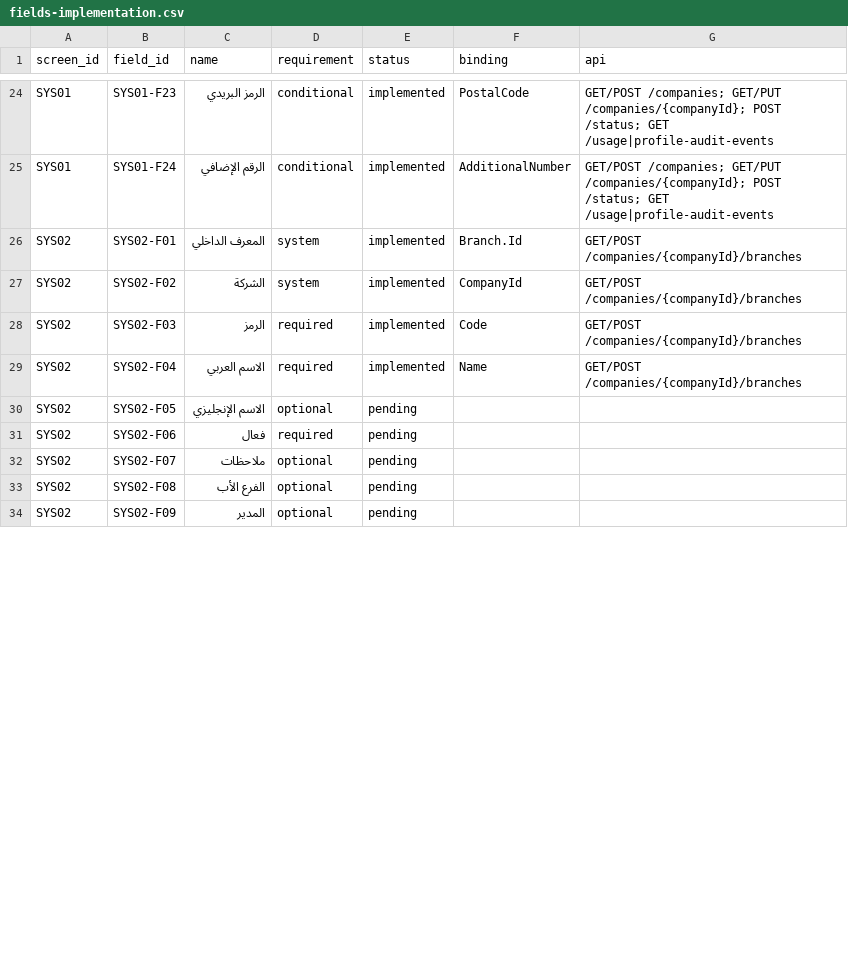
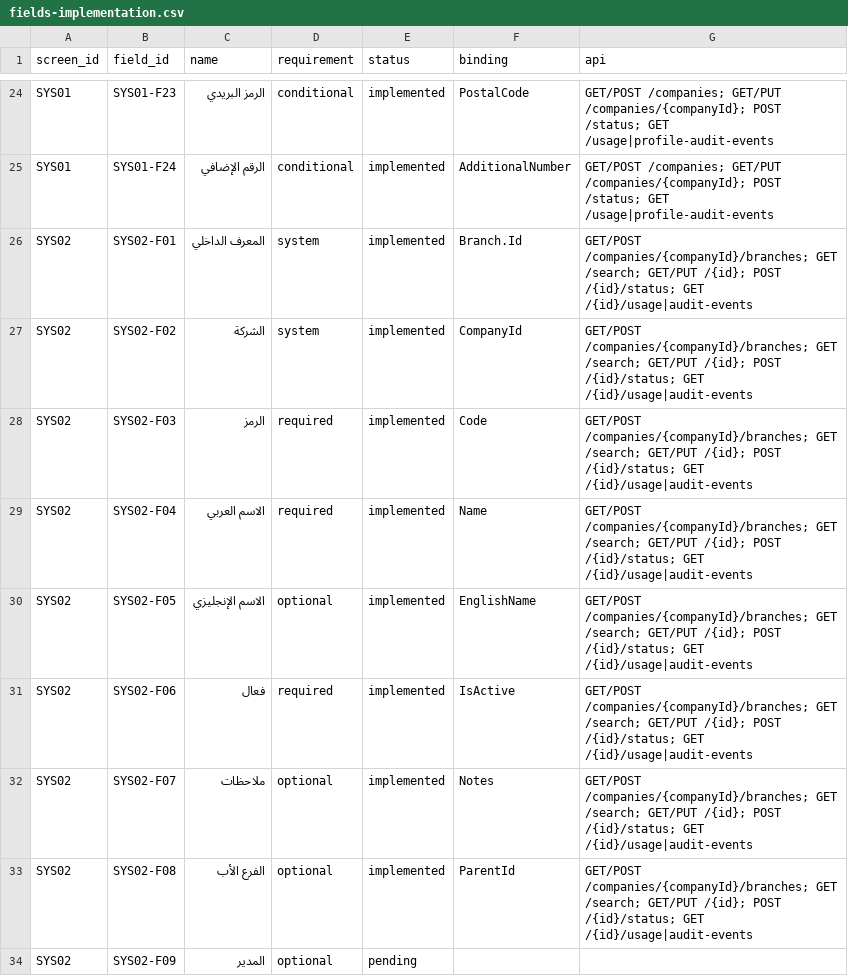
Before and after one commit to ameenalqershi/ameen-erp, a CSV file: docs/backend/fields-implementation.csv, drawn as a sheet; only a part is shown, gaps mark what is left out; the diff covers the shown part only.

```diff
--- a/docs/backend/fields-implementation.csv
+++ b/docs/backend/fields-implementation.csv
@@ -25,10 +25,10 @@ SYS01,SYS01-F23,الرمز البريدي,conditional,implemented,PostalCode,GET
 SYS01,SYS01-F24,الرقم الإضافي,conditional,implemented,AdditionalNumber,GET/POST /companies; GET/PUT /companies/{companyId}; POST /status; GET /usage|profile-audit-events
-SYS02,SYS02-F01,المعرف الداخلي,system,implemented,Branch.Id,GET/POST /companies/{companyId}/branches
-SYS02,SYS02-F02,الشركة,system,implemented,CompanyId,GET/POST /companies/{companyId}/branches
-SYS02,SYS02-F03,الرمز,required,implemented,Code,GET/POST /companies/{companyId}/branches
-SYS02,SYS02-F04,الاسم العربي,required,implemented,Name,GET/POST /companies/{companyId}/branches
-SYS02,SYS02-F05,الاسم الإنجليزي,optional,pending,,
-SYS02,SYS02-F06,فعال,required,pending,,
-SYS02,SYS02-F07,ملاحظات,optional,pending,,
-SYS02,SYS02-F08,الفرع الأب,optional,pending,,
+SYS02,SYS02-F01,المعرف الداخلي,system,implemented,Branch.Id,GET/POST /companies/{companyId}/branches; GET /search; GET/PUT /{id}; POST /{id}/status; GET /{id}/usage|audit-events
+SYS02,SYS02-F02,الشركة,system,implemented,CompanyId,GET/POST /companies/{companyId}/branches; GET /search; GET/PUT /{id}; POST /{id}/status; GET /{id}/usage|audit-events
+SYS02,SYS02-F03,الرمز,required,implemented,Code,GET/POST /companies/{companyId}/branches; GET /search; GET/PUT /{id}; POST /{id}/status; GET /{id}/usage|audit-events
+SYS02,SYS02-F04,الاسم العربي,required,implemented,Name,GET/POST /companies/{companyId}/branches; GET /search; GET/PUT /{id}; POST /{id}/status; GET /{id}/usage|audit-events
+SYS02,SYS02-F05,الاسم الإنجليزي,optional,implemented,EnglishName,GET/POST /companies/{companyId}/branches; GET /search; GET/PUT /{id}; POST /{id}/status; GET /{id}/usage|audit-events
+SYS02,SYS02-F06,فعال,required,implemented,IsActive,GET/POST /companies/{companyId}/branches; GET /search; GET/PUT /{id}; POST /{id}/status; GET /{id}/usage|audit-events
+SYS02,SYS02-F07,ملاحظات,optional,implemented,Notes,GET/POST /companies/{companyId}/branches; GET /search; GET/PUT /{id}; POST /{id}/status; GET /{id}/usage|audit-events
+SYS02,SYS02-F08,الفرع الأب,optional,implemented,ParentId,GET/POST /companies/{companyId}/branches; GET /search; GET/PUT /{id}; POST /{id}/status; GET /{id}/usage|audit-events
 SYS02,SYS02-F09,المدير,optional,pending,,
```
Also changed, not shown: 18 edited cells elsewhere in this file, docs/backend/screens-implementation.csv, 32 other files.
